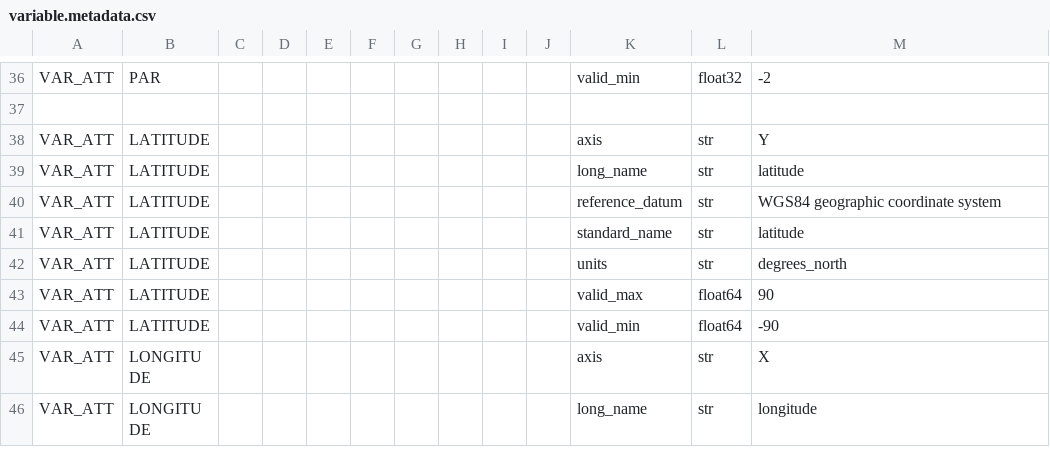
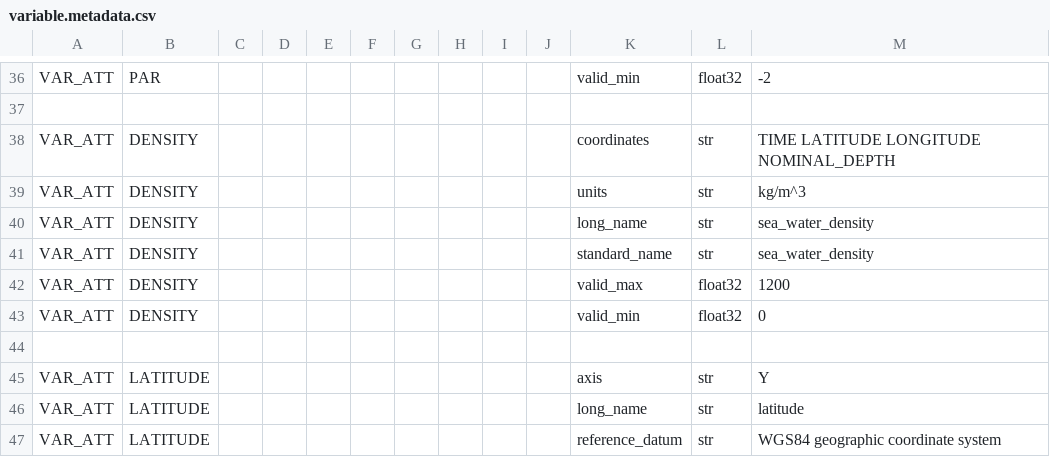
Before and after one commit to petejan/imos-tools, a CSV file: metadata/variable.metadata.csv, drawn as a sheet; only a part is shown, gaps mark what is left out; the shorter side is filled out with more unchanged rows; the diff names each change by its address in the sheet, - before the commit and + after, or states it on an @@ line.

```diff
--- a/metadata/variable.metadata.csv
+++ b/metadata/variable.metadata.csv
+row 38: VAR_ATT | DENSITY |  |  |  |  |  |  |  |  | coordinates | str | TIME LATITUDE LONGITUDE NOMINAL_DEPTH
+row 39: VAR_ATT | DENSITY |  |  |  |  |  |  |  |  | units | str | kg/m^3
+row 40: VAR_ATT | DENSITY |  |  |  |  |  |  |  |  | long_name | str | sea_water_density
+row 41: VAR_ATT | DENSITY |  |  |  |  |  |  |  |  | standard_name | str | sea_water_density
+row 42: VAR_ATT | DENSITY |  |  |  |  |  |  |  |  | valid_max | float32 | 1200
+row 43: VAR_ATT | DENSITY |  |  |  |  |  |  |  |  | valid_min | float32 | 0
+row 44: (empty)
```
Also changed, not shown: metadata/FluxPulse-1.metadata.csv, metadata/pulse-saz-sots.metadata.csv, 31 other files.
